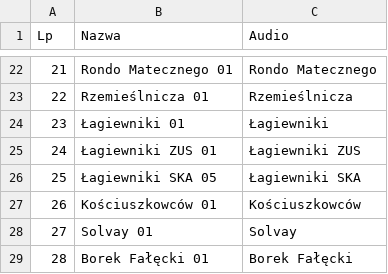
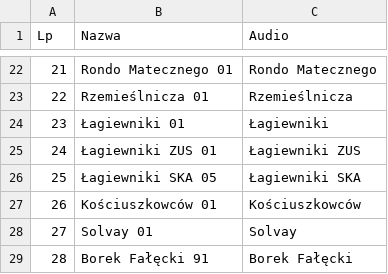
Before and after one commit to RozneOdslonyKMK/Krakow-SIP-SYSTEM, a CSV file: routes/mpk/tramwaj/8/BOREK FAŁĘCKI przez Westerplatte.csv, drawn as a sheet; only a part is shown, gaps mark what is left out.

Commit message:
Update BOREK FAŁĘCKI przez Westerplatte.csv

```diff
--- a/routes/mpk/tramwaj/8/BOREK FAŁĘCKI przez Westerplatte.csv
+++ b/routes/mpk/tramwaj/8/BOREK FAŁĘCKI przez Westerplatte.csv
@@ -28,2 +28,2 @@ Lp;Nazwa;Audio
 27;Solvay 01;Solvay
-28;Borek Fałęcki 01;Borek Fałęcki
+28;Borek Fałęcki 91;Borek Fałęcki
```
